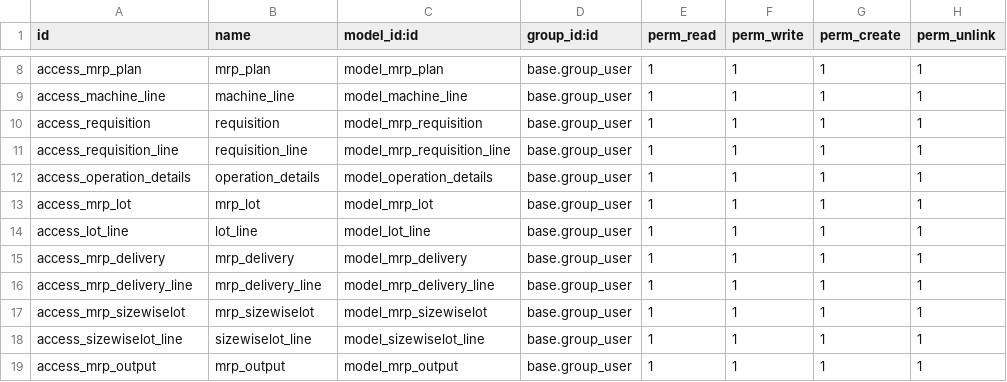
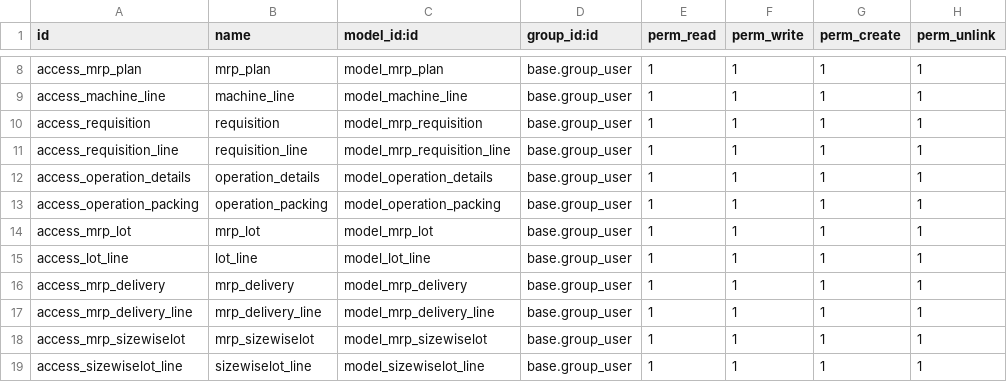
Before and after one commit to masbha-tex/taps, a CSV file: taps_manufacturing/security/ir.model.access.csv, drawn as a sheet; only a part is shown, gaps mark what is left out; the shorter side is filled out with more unchanged rows; the diff names each change by its address in the sheet, - before the commit and + after, or states it on an @@ line.

```diff
--- a/taps_manufacturing/security/ir.model.access.csv
+++ b/taps_manufacturing/security/ir.model.access.csv
+row 13: access_operation_packing | operation_packing | model_operation_packing | base.group_user | 1 | 1 | 1 | 1
```
Also changed, not shown: taps_crm/security/ir.model.access.csv, 14 other files.
